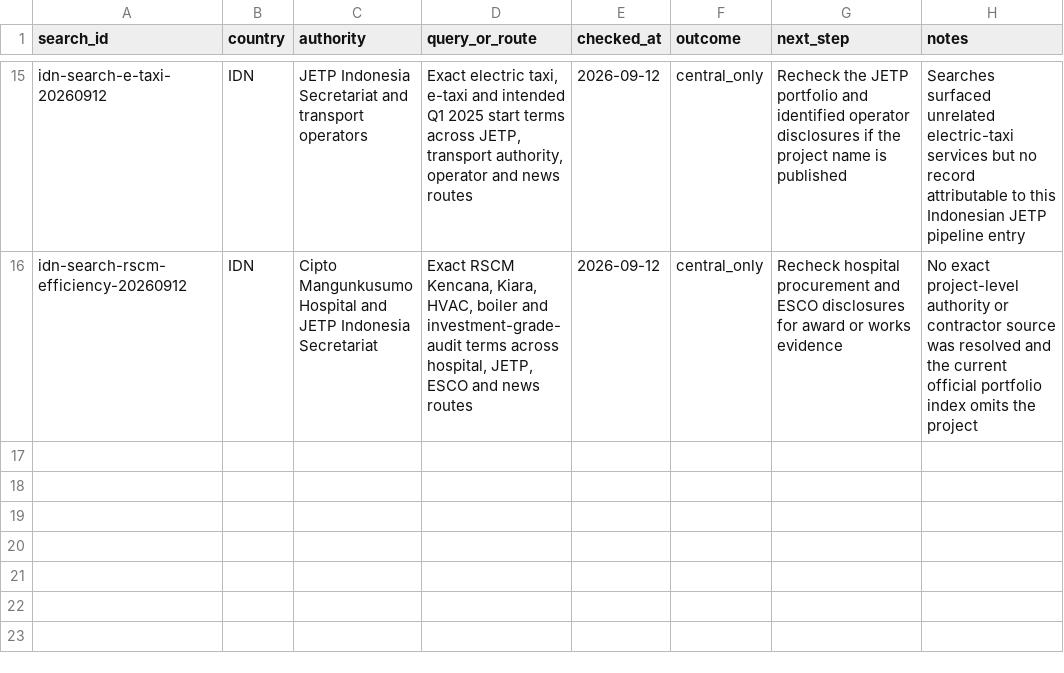
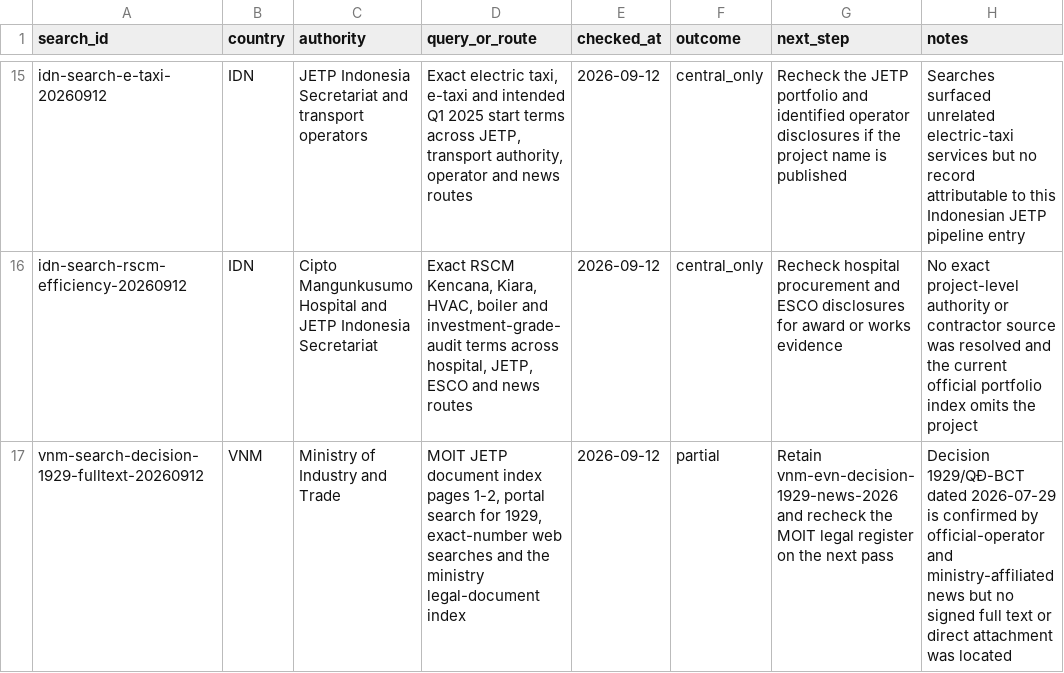
Before and after one commit to MinhHaDuong/climate-finance-het, a CSV file: data/jetp/dry-searches.csv, drawn as a sheet; only a part is shown, gaps mark what is left out.

Commit message:
data: archive Viet Nam official JETP series

```diff
--- a/data/jetp/dry-searches.csv
+++ b/data/jetp/dry-searches.csv
@@ -16 +16,2 @@ idn-search-e-taxi-20260912,IDN,JETP Indonesia Secretariat and transport operator
 idn-search-rscm-efficiency-20260912,IDN,Cipto Mangunkusumo Hospital and JETP Indonesia Secretariat,"Exact RSCM Kencana, Kiara, HVAC, boiler and investment-grade-audit terms across hospital, JETP, ESCO and news routes",2026-09-12,central_only,Recheck hospital procurement and ESCO disclosures for award or works evidence,No exact project-level authority or contractor source was resolved and the current official portfolio index omits the project
+vnm-search-decision-1929-fulltext-20260912,VNM,Ministry of Industry and Trade,"MOIT JETP document index pages 1-2, portal search for 1929, exact-number web searches and the ministry legal-document index",2026-09-12,partial,Retain vnm-evn-decision-1929-news-2026 and recheck the MOIT legal register on the next pass,Decision 1929/QĐ-BCT dated 2026-07-29 is confirmed by official-operator and ministry-affiliated news but no signed full text or direct attachment was located
```
